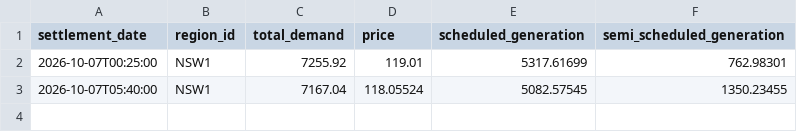
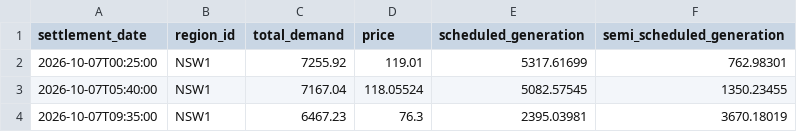
Before and after one commit to arno0b/forecast-platform, a CSV file: data/nsw1/2026-10-07.csv, drawn as a sheet; the diff names each change by its address in the sheet, - before the commit and + after, or states it on an @@ line.

```diff
--- a/data/nsw1/2026-10-07.csv
+++ b/data/nsw1/2026-10-07.csv
+row 4: 2026-10-07T09:35:00 | NSW1 | 6467.23 | 76.3 | 2395.03981 | 3670.18019
```
Also changed, not shown: data/qld1/2026-10-07.csv, data/sa1/2026-10-07.csv, 2 other files.
